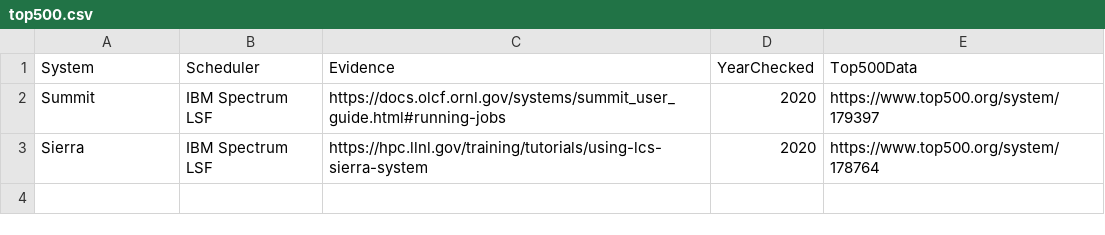
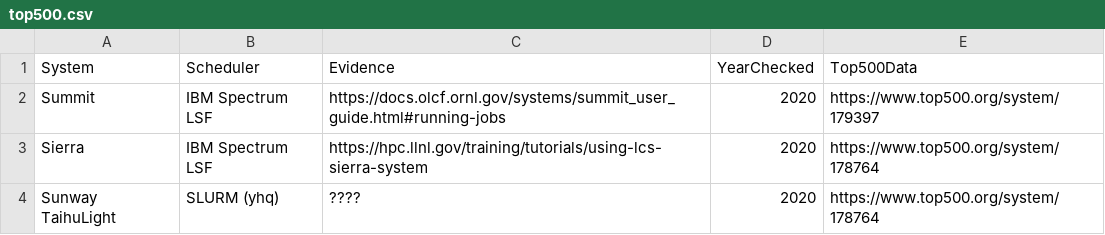
Before and after one commit to mikecroucher/HPC_schedulers, a CSV file: top500.csv, drawn as a sheet.

Commit message:
Update top500.csv

```diff
--- a/top500.csv
+++ b/top500.csv
@@ -3 +3,2 @@ Summit,IBM Spectrum LSF,https://docs.olcf.ornl.gov/systems/summit_user_guide.htm
 Sierra,IBM Spectrum LSF,https://hpc.llnl.gov/training/tutorials/using-lcs-sierra-system,2020,https://www.top500.org/system/178764
+Sunway TaihuLight,SLURM (yhq),????,2020,https://www.top500.org/system/178764
```
